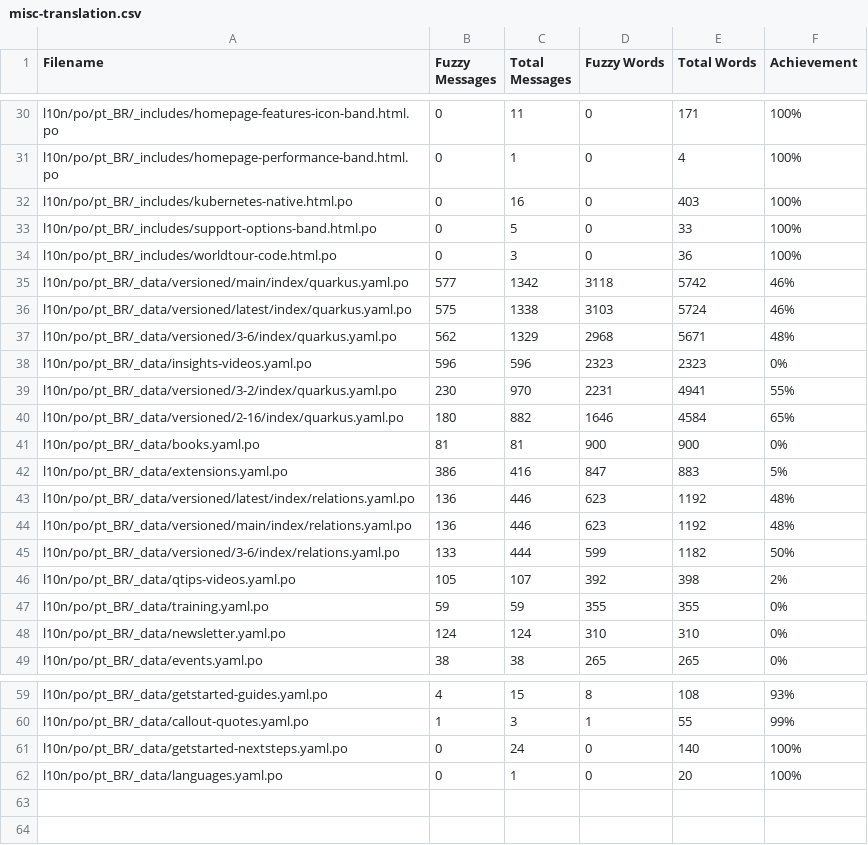
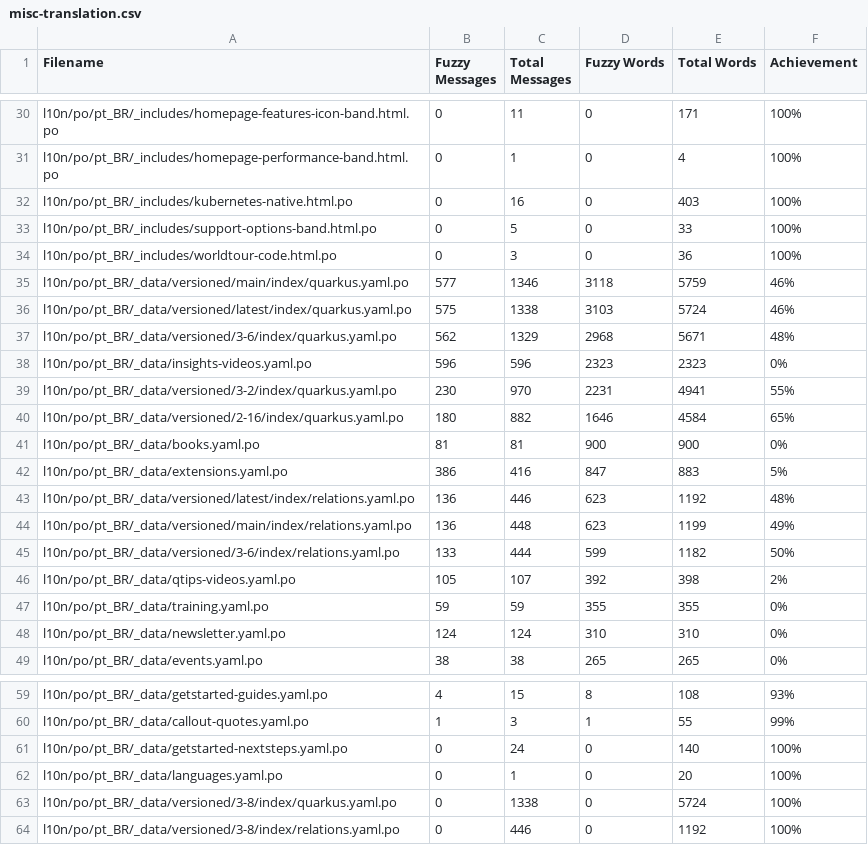
Before and after one commit to quarkusio/pt.quarkus.io, a CSV file: l10n/stats/misc-translation.csv, drawn as a sheet; only a part is shown, gaps mark what is left out.

Commit message:
Update translation stats

```diff
--- a/l10n/stats/misc-translation.csv
+++ b/l10n/stats/misc-translation.csv
@@ -34,3 +34,3 @@ l10n/po/pt_BR/_includes/support-options-band.html.po, 0, 5, 0, 33, 100%
 l10n/po/pt_BR/_includes/worldtour-code.html.po, 0, 3, 0, 36, 100%
-l10n/po/pt_BR/_data/versioned/main/index/quarkus.yaml.po, 577, 1342, 3118, 5742, 46%
+l10n/po/pt_BR/_data/versioned/main/index/quarkus.yaml.po, 577, 1346, 3118, 5759, 46%
 l10n/po/pt_BR/_data/versioned/latest/index/quarkus.yaml.po, 575, 1338, 3103, 5724, 46%
@@ -43,3 +43,3 @@ l10n/po/pt_BR/_data/extensions.yaml.po, 386, 416, 847, 883, 5%
 l10n/po/pt_BR/_data/versioned/latest/index/relations.yaml.po, 136, 446, 623, 1192, 48%
-l10n/po/pt_BR/_data/versioned/main/index/relations.yaml.po, 136, 446, 623, 1192, 48%
+l10n/po/pt_BR/_data/versioned/main/index/relations.yaml.po, 136, 448, 623, 1199, 49%
 l10n/po/pt_BR/_data/versioned/3-6/index/relations.yaml.po, 133, 444, 599, 1182, 50%
@@ -62 +62,3 @@ l10n/po/pt_BR/_data/getstarted-nextsteps.yaml.po, 0, 24, 0, 140, 100%
 l10n/po/pt_BR/_data/languages.yaml.po, 0, 1, 0, 20, 100%
+l10n/po/pt_BR/_data/versioned/3-8/index/quarkus.yaml.po, 0, 1338, 0, 5724, 100%
+l10n/po/pt_BR/_data/versioned/3-8/index/relations.yaml.po, 0, 446, 0, 1192, 100%
```
Also changed, not shown: l10n/stats/latest-guides-translation.csv, l10n/stats/main-guides-translation.csv, 1 other file.
